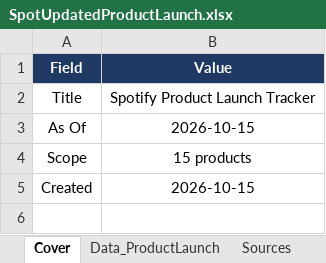
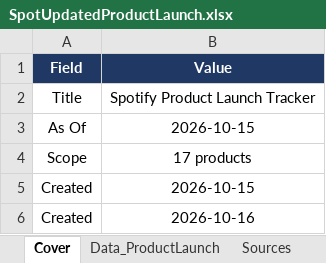
Before and after one commit to WaffleMoff/Sptdata, an Excel workbook: SpotUpdatedProductLaunch.xlsx, sheet Cover, drawn as a sheet; values as stored, in another font and other column widths than the file's, no borders; the diff names each change by its address in the sheet, - before the commit and + after, or states it on an @@ line.

```diff
--- a/SpotUpdatedProductLaunch.xlsx (sheet Cover)
+++ b/SpotUpdatedProductLaunch.xlsx (sheet Cover)
-B4 (Value): 15 products
+B4 (Value): 17 products
+row 6: Created | 2026-10-16
```
Also changed, not shown: sheet Data_ProductLaunch, sheet Sources.
